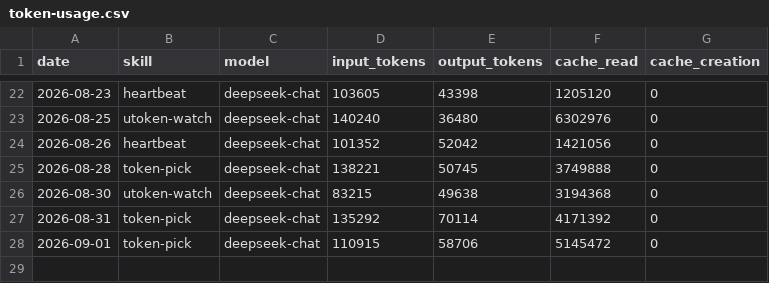
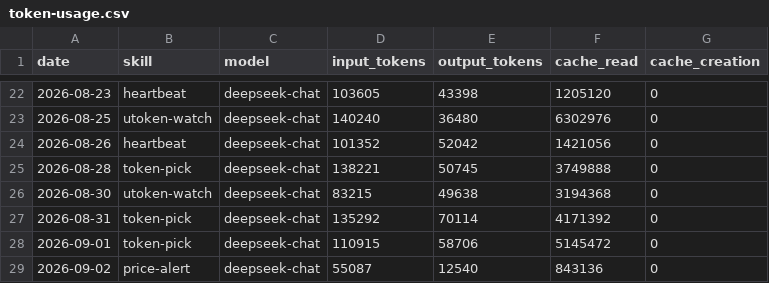
Before and after one commit to czijian729-oss/aeon, a CSV file: memory/token-usage.csv, drawn as a sheet; only a part is shown, gaps mark what is left out; the diff names each change by its address in the sheet, - before the commit and + after, or states it on an @@ line.

Commit message:
chore(price-alert): auto-commit 2026-09-02

```diff
--- a/memory/token-usage.csv
+++ b/memory/token-usage.csv
+row 29: 2026-09-02 | price-alert | deepseek-chat | 55087 | 12540 | 843136 | 0
```
Also changed, not shown: 4 other files.
